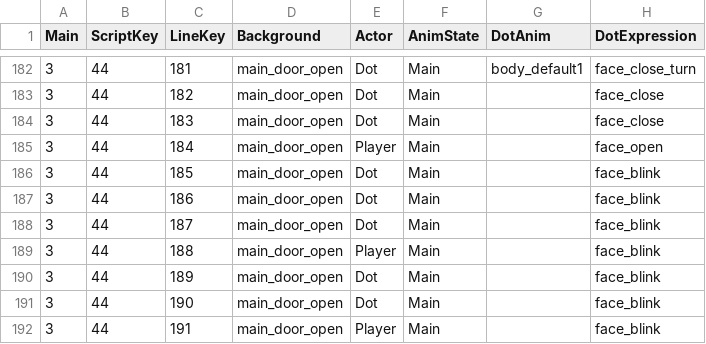
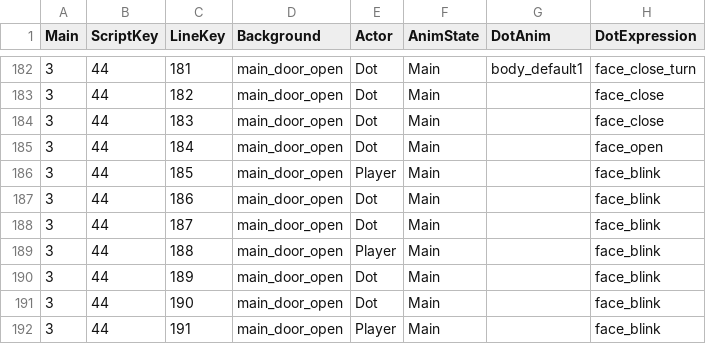
Before and after one commit to MungchiTheBlackThing/The-Black-Thing, a CSV file: Assets/Resources/CSV/main_script/main_ch8.csv, drawn as a sheet; only a part is shown, gaps mark what is left out; the diff names each change by its address in the sheet, - before the commit and + after, or states it on an @@ line.

Commit message:
8일차 데이터 수정
8일차 데이터 수정

```diff
--- a/Assets/Resources/CSV/main_script/main_ch8.csv
+++ b/Assets/Resources/CSV/main_script/main_ch8.csv
-E185 (Actor): Player
+E185 (Actor): Dot
-E186 (Actor): Dot
+E186 (Actor): Player
```
